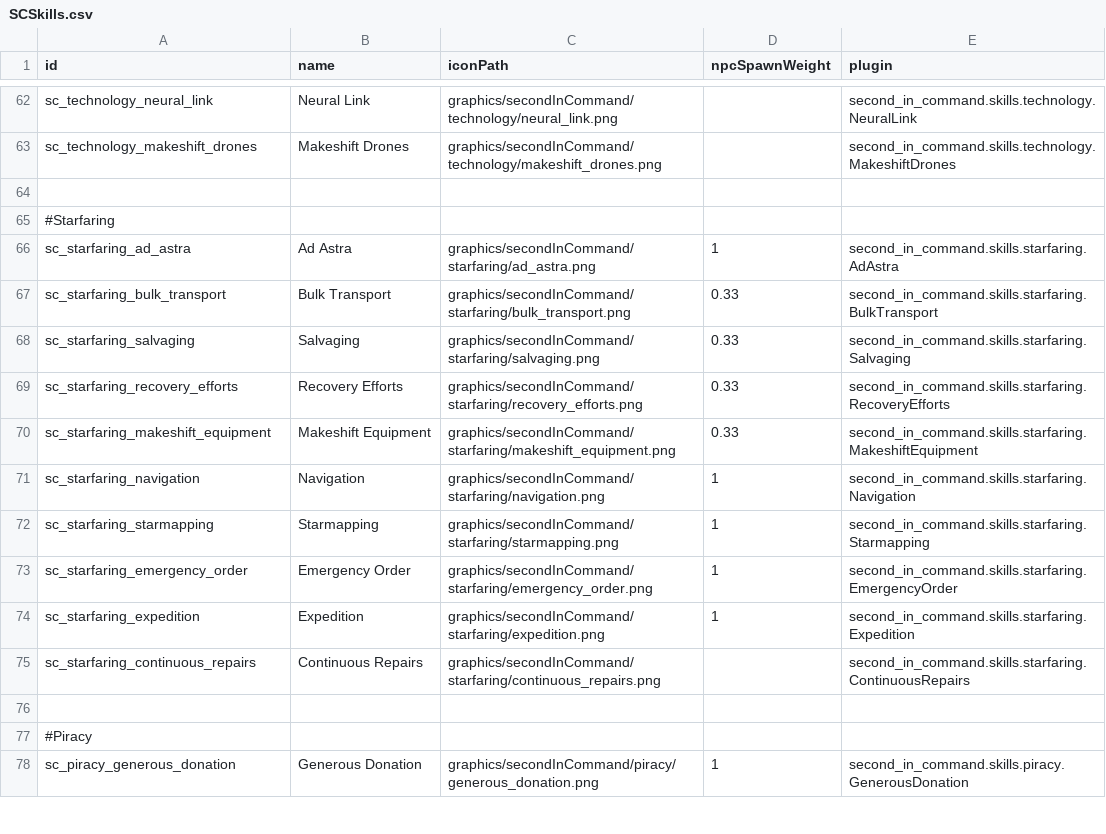
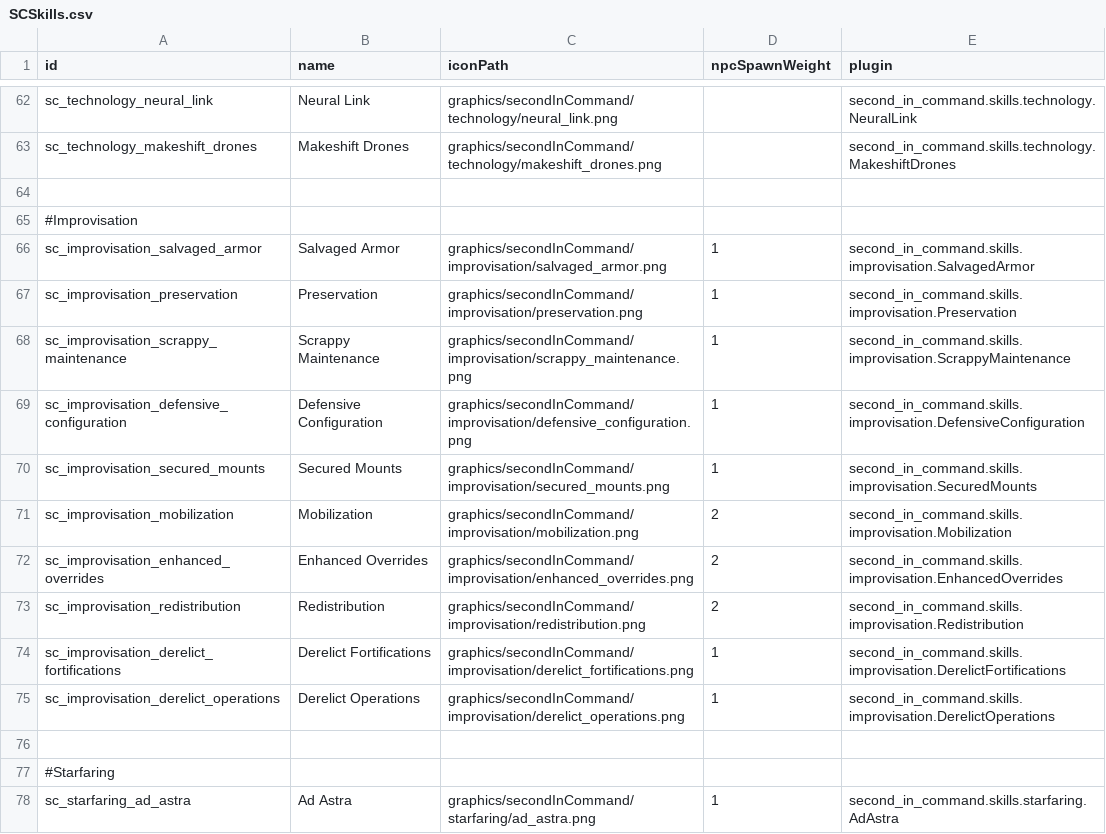
Before and after one commit to Lukas22041/SecondInCommand, a CSV file: data/config/secondInCommand/SCSkills.csv, drawn as a sheet; only a part is shown, gaps mark what is left out; the shorter side is filled out with more unchanged rows; the diff names each change by its address in the sheet, - before the commit and + after, or states it on an @@ line.

Commit message:
Placeholders for the Improvisation Aptitude

```diff
--- a/data/config/secondInCommand/SCSkills.csv
+++ b/data/config/secondInCommand/SCSkills.csv
+row 65: #Improvisation
+row 66: sc_improvisation_salvaged_armor | Salvaged Armor | graphics/secondInCommand/improvisation/salvaged_armor.png | 1 | second_in_command.skills.improvisation.SalvagedArmor
+row 67: sc_improvisation_preservation | Preservation | graphics/secondInCommand/improvisation/preservation.png | 1 | second_in_command.skills.improvisation.Preservation
+row 68: sc_improvisation_scrappy_maintenance | Scrappy Maintenance | graphics/secondInCommand/improvisation/scrappy_maintenance.png | 1 | second_in_command.skills.improvisation.ScrappyMaintenance
+row 69: sc_improvisation_defensive_configuration | Defensive Configuration | graphics/secondInCommand/improvisation/defensive_configuration.png | 1 | second_in_command.skills.improvisation.DefensiveConfiguration
+row 70: sc_improvisation_secured_mounts | Secured Mounts | graphics/secondInCommand/improvisation/secured_mounts.png | 1 | second_in_command.skills.improvisation.SecuredMounts
+row 71: sc_improvisation_mobilization | Mobilization | graphics/secondInCommand/improvisation/mobilization.png | 2 | second_in_command.skills.improvisation.Mobilization
+row 72: sc_improvisation_enhanced_overrides | Enhanced Overrides | graphics/secondInCommand/improvisation/enhanced_overrides.png | 2 | second_in_command.skills.improvisation.EnhancedOverrides
+row 73: sc_improvisation_redistribution | Redistribution | graphics/secondInCommand/improvisation/redistribution.png | 2 | second_in_command.skills.improvisation.Redistribution
+row 74: sc_improvisation_derelict_fortifications | Derelict Fortifications | graphics/secondInCommand/improvisation/derelict_fortifications.png | 1 | second_in_command.skills.improvisation.DerelictFortifications
+row 75: sc_improvisation_derelict_operations | Derelict Operations | graphics/secondInCommand/improvisation/derelict_operations.png | 1 | second_in_command.skills.improvisation.DerelictOperations
+row 76: (empty)
```
Also changed, not shown: data/config/LunaSettings.csv, data/config/secondInCommand/SCAptitudes.csv, 26 other files.
